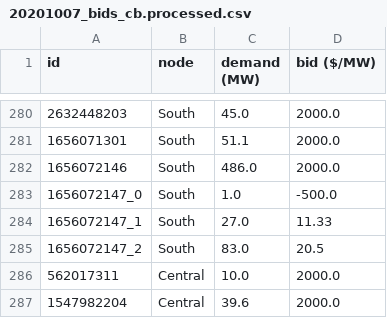
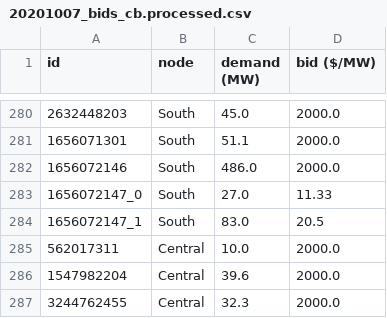
Before and after one commit to drakesiard/power, a CSV file: dtu31792/project/20201007_bids_cb.processed.csv, drawn as a sheet; only a part is shown, gaps mark what is left out; the shorter side is filled out with more unchanged rows.

Commit message:
Project stage 1 part 2

```diff
--- a/dtu31792/project/20201007_bids_cb.processed.csv
+++ b/dtu31792/project/20201007_bids_cb.processed.csv
@@ -282,5 +282,4 @@ id,node,demand (MW),bid ($/MW)
 1656072146,South,486.0,2000.0
-1656072147_0,South,1.0,-500.0
-1656072147_1,South,27.0,11.33
-1656072147_2,South,83.0,20.5
+1656072147_0,South,27.0,11.33
+1656072147_1,South,83.0,20.5
 562017311,Central,10.0,2000.0
```
Also changed, not shown: 4 other files.
